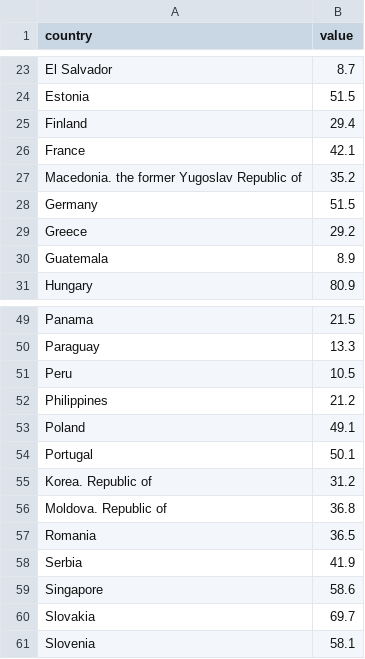
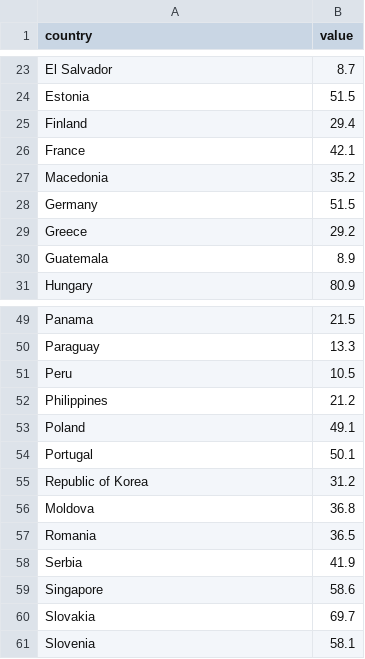
Before and after one commit to linomiltenburg/Programmeerproject, a CSV file: code/data_cancer.csv, drawn as a sheet; only a part is shown, gaps mark what is left out.

```diff
--- a/code/data_cancer.csv
+++ b/code/data_cancer.csv
@@ -26,3 +26,3 @@ Finland,29.4
 France,42.1
-Macedonia. the former Yugoslav Republic of,35.2
+Macedonia,35.2
 Germany,51.5
@@ -54,4 +54,4 @@ Poland,49.1
 Portugal,50.1
-Korea. Republic of,31.2
-Moldova. Republic of,36.8
+Republic of Korea,31.2
+Moldova,36.8
 Romania,36.5
```
Also changed, not shown: 8 other files.
